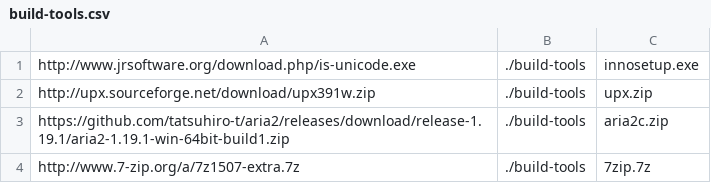
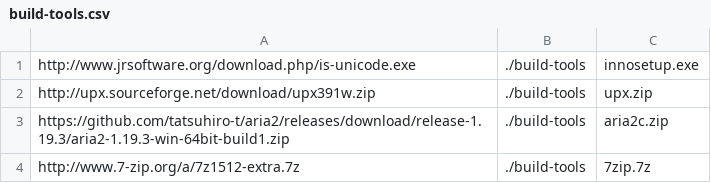
Before and after one commit to thedruz/WPN-XM, a CSV file: bin/update-build-tools/build-tools.csv, drawn as a sheet.

Commit message:
updated build tool links [skip ci]

```diff
--- a/bin/update-build-tools/build-tools.csv
+++ b/bin/update-build-tools/build-tools.csv
@@ -2,3 +2,3 @@ http://www.jrsoftware.org/download.php/is-unicode.exe, ./build-tools, innosetup.
 http://upx.sourceforge.net/download/upx391w.zip, ./build-tools, upx.zip
-https://github.com/tatsuhiro-t/aria2/releases/download/release-1.19.1/aria2-1.19.1-win-64bit-build1.zip, ./build-tools, aria2c.zip
-http://www.7-zip.org/a/7z1507-extra.7z, ./build-tools, 7zip.7z
+https://github.com/tatsuhiro-t/aria2/releases/download/release-1.19.3/aria2-1.19.3-win-64bit-build1.zip, ./build-tools, aria2c.zip
+http://www.7-zip.org/a/7z1512-extra.7z, ./build-tools, 7zip.7z
```
